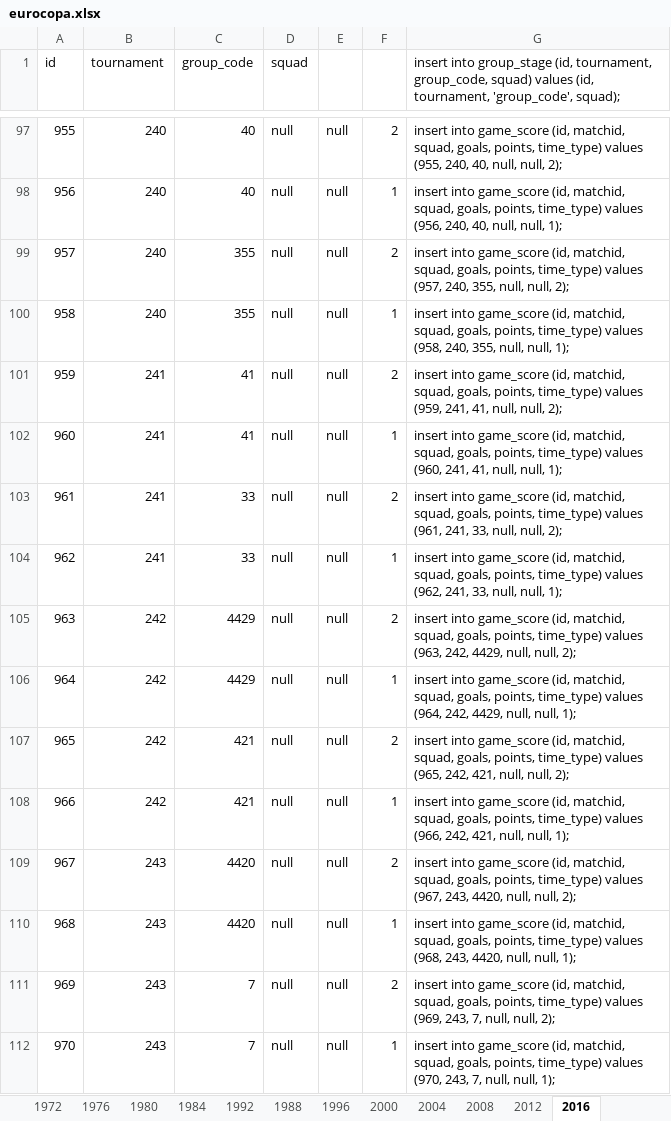
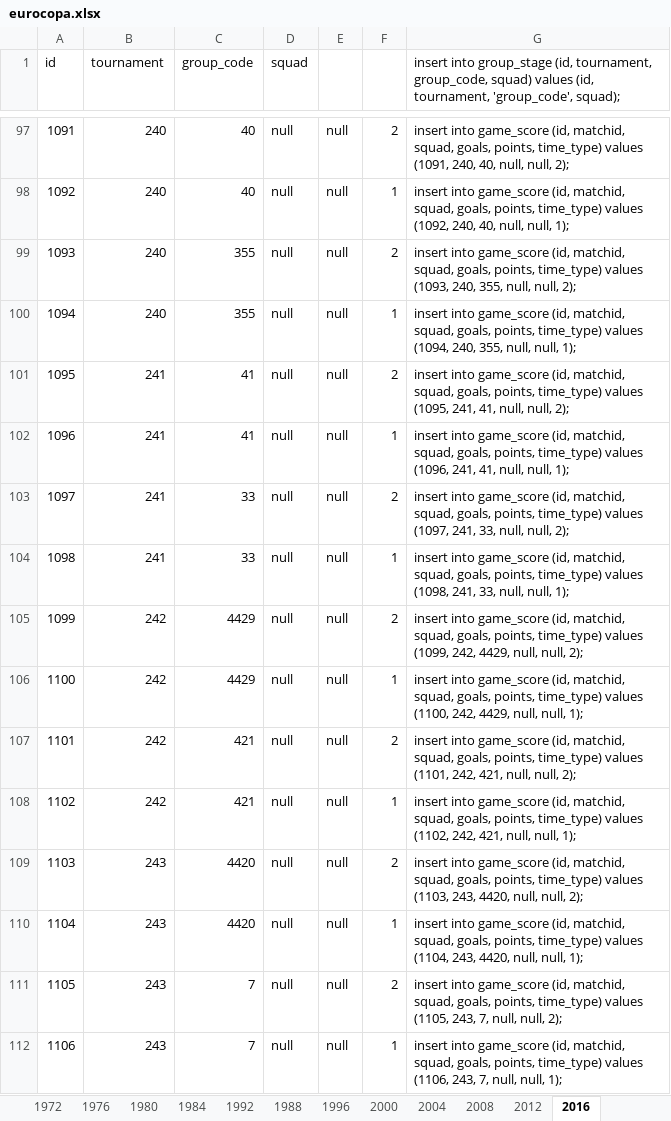
Before and after one commit to ezracode/area1650, an Excel workbook: Scripts/eurocopa/eurocopa.xlsx, sheet 2016, drawn as a sheet; only a part is shown, gaps mark what is left out; values as stored, in another font and other column widths than the file's, no borders; the diff covers the shown part only; the diff names each change by its address in the sheet, - before the commit and + after, or states it on an @@ line.

```diff
--- a/Scripts/eurocopa/eurocopa.xlsx (sheet 2016)
+++ b/Scripts/eurocopa/eurocopa.xlsx (sheet 2016)
-A97 (id): 955
+A97 (id): 1091
-G97: …time_type) values (955, 240, 40,…
+G97: …time_type) values (1091, 240, 40,…
-A98 (id): 956
+A98 (id): 1092
-G98: …time_type) values (956, 240, 40,…
+G98: …time_type) values (1092, 240, 40,…
-A99 (id): 957
+A99 (id): 1093
-G99: …time_type) values (957, 240, 355,…
+G99: …time_type) values (1093, 240, 355,…
-A100 (id): 958
+A100 (id): 1094
-G100: …time_type) values (958, 240, 355,…
+G100: …time_type) values (1094, 240, 355,…
-A101 (id): 959
+A101 (id): 1095
-G101: …time_type) values (959, 241, 41,…
+G101: …time_type) values (1095, 241, 41,…
-A102 (id): 960
+A102 (id): 1096
-G102: …time_type) values (960, 241, 41,…
+G102: …time_type) values (1096, 241, 41,…
-A103 (id): 961
+A103 (id): 1097
-G103: …time_type) values (961, 241, 33,…
+G103: …time_type) values (1097, 241, 33,…
-A104 (id): 962
+A104 (id): 1098
-G104: …time_type) values (962, 241, 33,…
+G104: …time_type) values (1098, 241, 33,…
-A105 (id): 963
+A105 (id): 1099
-G105: …time_type) values (963, 242, 4429,…
+G105: …time_type) values (1099, 242, 4429,…
-A106 (id): 964
+A106 (id): 1100
-G106: …time_type) values (964, 242, 4429,…
+G106: …time_type) values (1100, 242, 4429,…
-A107 (id): 965
+A107 (id): 1101
-G107: …time_type) values (965, 242, 421,…
+G107: …time_type) values (1101, 242, 421,…
-A108 (id): 966
+A108 (id): 1102
-G108: …time_type) values (966, 242, 421,…
+G108: …time_type) values (1102, 242, 421,…
-A109 (id): 967
+A109 (id): 1103
-G109: …time_type) values (967, 243, 4420,…
+G109: …time_type) values (1103, 243, 4420,…
-A110 (id): 968
+A110 (id): 1104
-G110: …time_type) values (968, 243, 4420,…
+G110: …time_type) values (1104, 243, 4420,…
-A111 (id): 969
+A111 (id): 1105
-G111: …time_type) values (969, 243, 7,…
+G111: …time_type) values (1105, 243, 7,…
-A112 (id): 970
+A112 (id): 1106
-G112: …time_type) values (970, 243, 7,…
+G112: …time_type) values (1106, 243, 7,…
```
Also changed, not shown: 376 edited cells elsewhere in this sheet.
